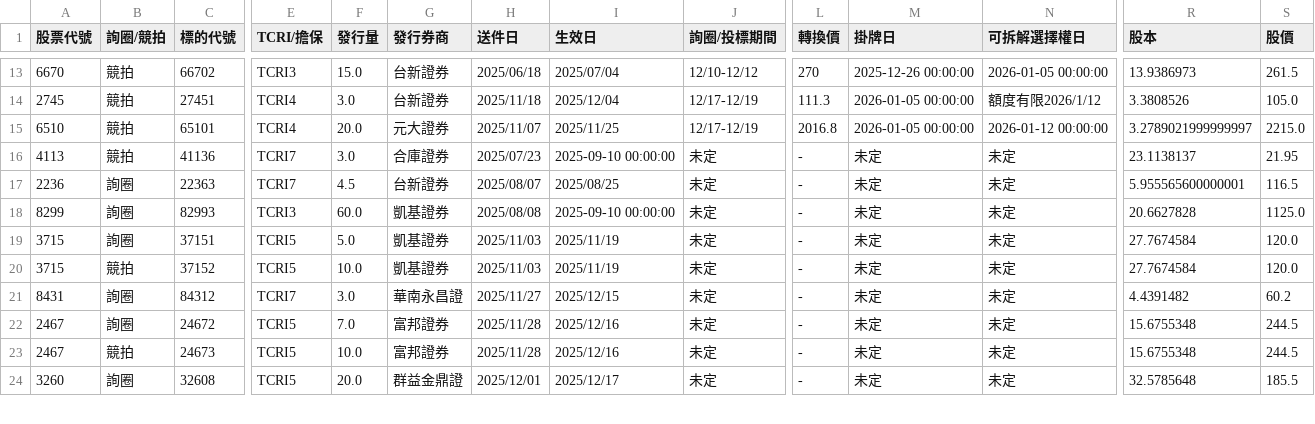
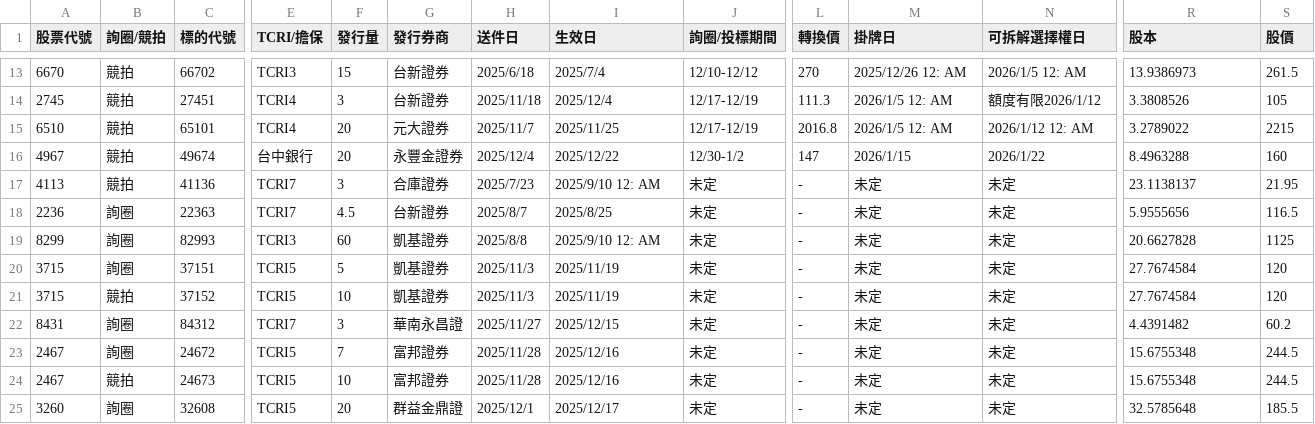
Before and after one commit to rexdashu168/CB168NEW9888, a CSV file: data/00_cb/06_issue.csv, drawn as a sheet; only a part is shown, gaps mark what is left out; addresses are those after the commit; rows hold the shown columns only; the diff covers the shown part only; the diff names each change by its address in the sheet, - before the commit and + after, or states it on an @@ line.

```diff
--- a/data/00_cb/06_issue.csv
+++ b/data/00_cb/06_issue.csv
-F13 (發行量): 15.0
+F13 (發行量): 15
-H13 (送件日): 2025/06/18
+H13 (送件日): 2025/6/18
-I13 (生效日): 2025/07/04
+I13 (生效日): 2025/7/4
-M13 (掛牌日): 2025-12-26 00:00:00
+M13 (掛牌日): 2025/12/26 12: AM
-N13 (可拆解選擇權日): 2026-01-05 00:00:00
+N13 (可拆解選擇權日): 2026/1/5 12: AM
-F14 (發行量): 3.0
+F14 (發行量): 3
-I14 (生效日): 2025/12/04
+I14 (生效日): 2025/12/4
-M14:M15 (掛牌日): 2026-01-05 00:00:00
+M14:M15 (掛牌日): 2026/1/5 12: AM
-S14 (股價): 105.0
+S14 (股價): 105
-F15 (發行量): 20.0
+F15 (發行量): 20
-H15 (送件日): 2025/11/07
+H15 (送件日): 2025/11/7
-N15 (可拆解選擇權日): 2026-01-12 00:00:00
+N15 (可拆解選擇權日): 2026/1/12 12: AM
-R15 (股本): 3.2789021999999997
+R15 (股本): 3.2789022
-S15 (股價): 2215.0
+S15 (股價): 2215
+row 16: 4967 | 競拍 | 49674 | 台中銀行 | 20 | 永豐金證券 | 2025/12/4 | 2025/12/22 | 12/30-1/2 | 147 | 2026/1/15 | 2026/1/22 | 8.4963288 | 160
-F17 (發行量): 3.0
+F17 (發行量): 3
-H17 (送件日): 2025/07/23
+H17 (送件日): 2025/7/23
-I17 (生效日): 2025-09-10 00:00:00
+I17 (生效日): 2025/9/10 12: AM
-H18 (送件日): 2025/08/07
+H18 (送件日): 2025/8/7
-I18 (生效日): 2025/08/25
+I18 (生效日): 2025/8/25
-R18 (股本): 5.955565600000001
+R18 (股本): 5.9555656
-F19 (發行量): 60.0
+F19 (發行量): 60
-H19 (送件日): 2025/08/08
+H19 (送件日): 2025/8/8
-I19 (生效日): 2025-09-10 00:00:00
+I19 (生效日): 2025/9/10 12: AM
-S19 (股價): 1125.0
+S19 (股價): 1125
-F20 (發行量): 5.0
+F20 (發行量): 5
-H20:H21 (送件日): 2025/11/03
+H20:H21 (送件日): 2025/11/3
-S20:S21 (股價): 120.0
+S20:S21 (股價): 120
-F21 (發行量): 10.0
+F21 (發行量): 10
-F22 (發行量): 3.0
+F22 (發行量): 3
-F23 (發行量): 7.0
+F23 (發行量): 7
-F24 (發行量): 10.0
+F24 (發行量): 10
-F25 (發行量): 20.0
+F25 (發行量): 20
-H25 (送件日): 2025/12/01
+H25 (送件日): 2025/12/1
```
Also changed, not shown: 1 removed row and 75 edited cells elsewhere in this file.
